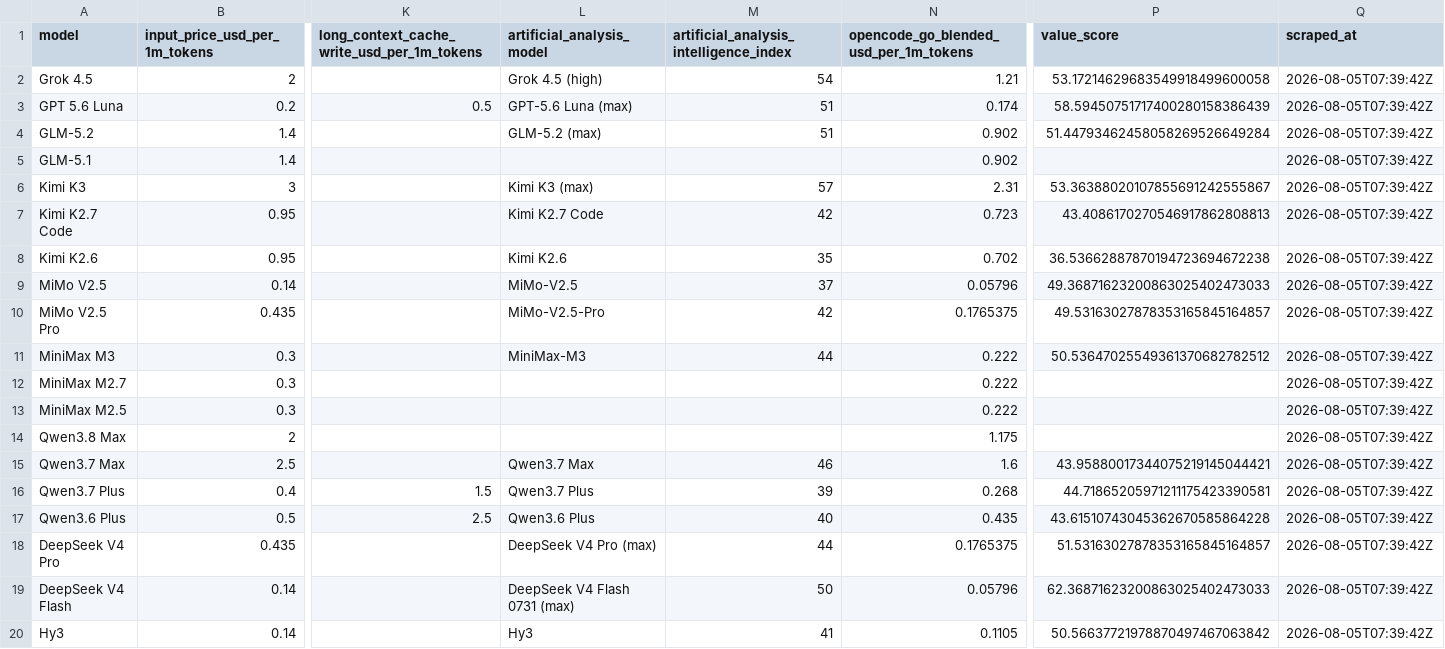
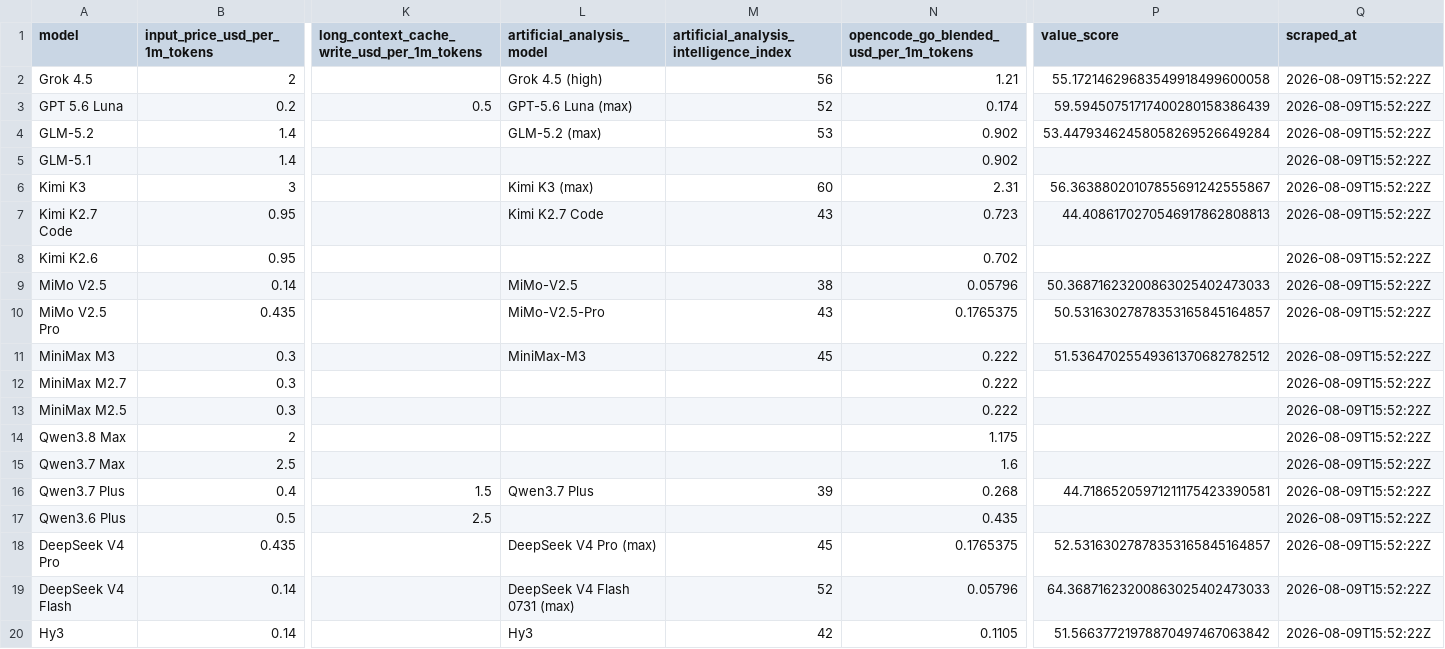
Before and after one commit to joe-salamy/llm-comparison, a CSV file: data/opencode_go.csv, drawn as a sheet; only a part is shown, gaps mark what is left out; the diff names each change by its address in the sheet, - before the commit and + after, or states it on an @@ line.

```diff
--- a/data/opencode_go.csv
+++ b/data/opencode_go.csv
-M2: 54
+M2: 56
-P2 (value_score): 53.17214629683549918499600058
+P2 (value_score): 55.17214629683549918499600058
-Q2:Q20 (scraped_at): 2026-08-05T07:39:42Z
+Q2:Q20 (scraped_at): 2026-08-09T15:52:22Z
-M3: 51
+M3: 52
-P3 (value_score): 58.59450751717400280158386439
+P3 (value_score): 59.59450751717400280158386439
-M4: 51
+M4: 53
-P4 (value_score): 51.44793462458058269526649284
+P4 (value_score): 53.44793462458058269526649284
-M6: 57
+M6: 60
-P6 (value_score): 53.36388020107855691242555867
+P6 (value_score): 56.36388020107855691242555867
-M7: 42
+M7: 43
-P7 (value_score): 43.4086170270546917862808813
+P7 (value_score): 44.4086170270546917862808813
-L8 (artificial_analysis_model): Kimi K2.6
+L8 (artificial_analysis_model): (empty)
-M8: 35
+M8: (empty)
-P8 (value_score): 36.53662887870194723694672238
+P8 (value_score): (empty)
-M9: 37
+M9: 38
-P9 (value_score): 49.36871623200863025402473033
+P9 (value_score): 50.36871623200863025402473033
-M10: 42
+M10: 43
-P10 (value_score): 49.53163027878353165845164857
+P10 (value_score): 50.53163027878353165845164857
-M11: 44
+M11: 45
-P11 (value_score): 50.53647025549361370682782512
+P11 (value_score): 51.53647025549361370682782512
-L15 (artificial_analysis_model): Qwen3.7 Max
+L15 (artificial_analysis_model): (empty)
-M15: 46
+M15: (empty)
-P15 (value_score): 43.95880017344075219145044421
+P15 (value_score): (empty)
-L17 (artificial_analysis_model): Qwen3.6 Plus
+L17 (artificial_analysis_model): (empty)
-M17: 40
+M17: (empty)
-P17 (value_score): 43.61510743045362670585864228
+P17 (value_score): (empty)
-M18: 44
+M18: 45
-P18 (value_score): 51.53163027878353165845164857
+P18 (value_score): 52.53163027878353165845164857
-M19: 50
+M19: 52
-P19 (value_score): 62.36871623200863025402473033
+P19 (value_score): 64.36871623200863025402473033
-M20: 41
+M20: 42
-P20 (value_score): 50.56637721978870497467063842
+P20 (value_score): 51.56637721978870497467063842
```
Also changed, not shown: data/results.csv, 2 other files.
